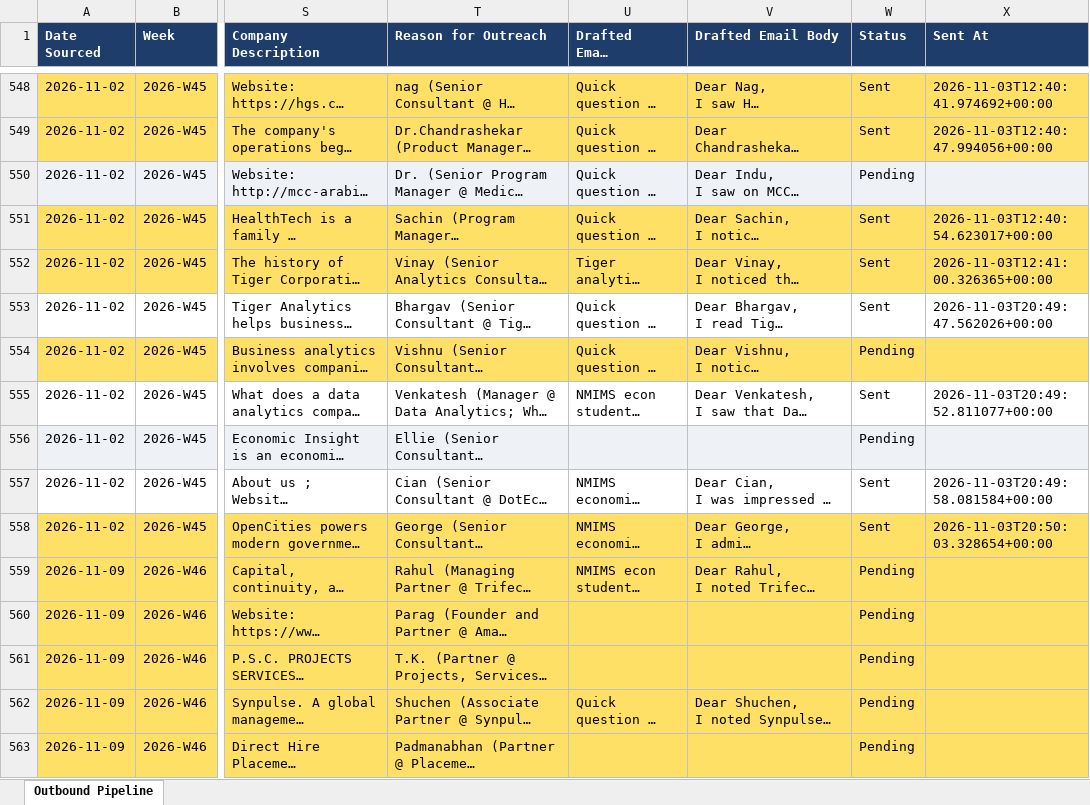
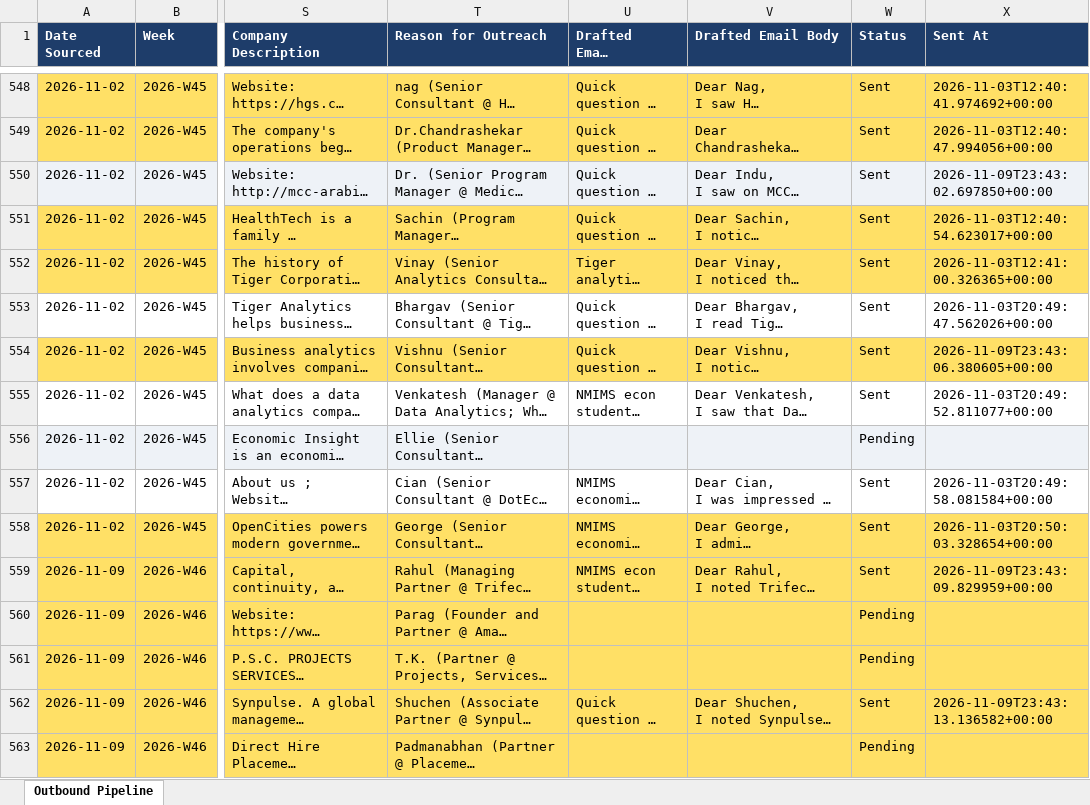
Before and after one commit to tanmaykaper/Automated-Targeted-Cold-Emailer, an Excel workbook: state/pipeline.xlsx, sheet Outbound Pipeline, drawn as a sheet; only a part is shown, gaps mark what is left out; long unchanged cells end in …; values as stored, in another font and other column widths than the file's, no borders; the diff covers the shown part only; the diff names each change by its address in the sheet, - before the commit and + after, or states it on an @@ line.

Commit message:
bot: source run 2026-11-16

```diff
--- a/state/pipeline.xlsx (sheet Outbound Pipeline)
+++ b/state/pipeline.xlsx (sheet Outbound Pipeline)
-W550 (Status): Pending
+W550 (Status): Sent
-X550 (Sent At): (empty)
+X550 (Sent At): 2026-11-09T23:43:02.697850+00:00
-W554 (Status): Pending
+W554 (Status): Sent
-X554 (Sent At): (empty)
+X554 (Sent At): 2026-11-09T23:43:06.380605+00:00
-W559 (Status): Pending
+W559 (Status): Sent
-X559 (Sent At): (empty)
+X559 (Sent At): 2026-11-09T23:43:09.829959+00:00
-W562 (Status): Pending
+W562 (Status): Sent
-X562 (Sent At): (empty)
+X562 (Sent At): 2026-11-09T23:43:13.136582+00:00
```
Also changed, not shown: 13 added rows and 40 edited cells elsewhere in this sheet, 1 other file.
